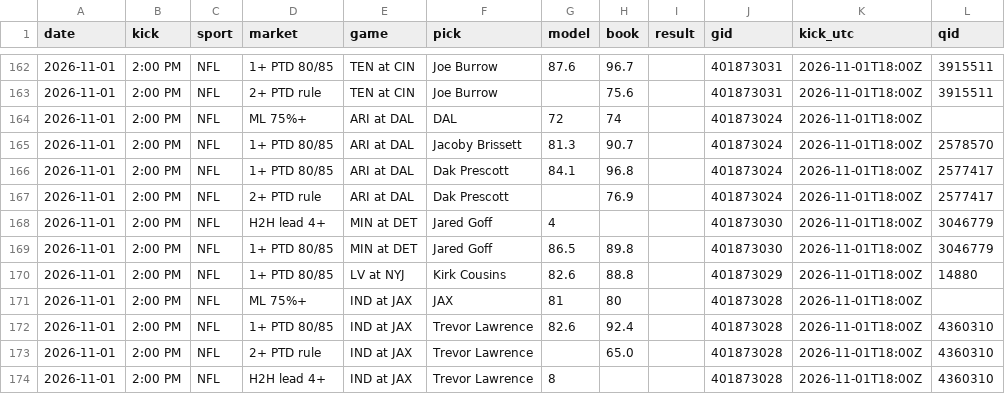
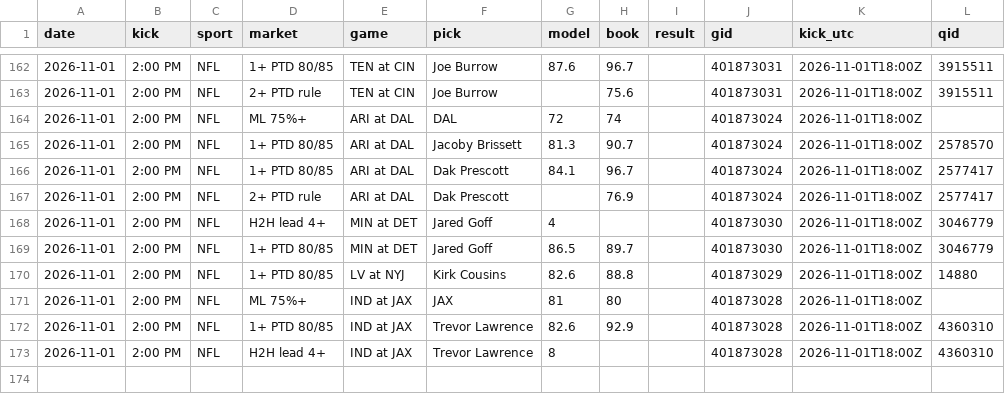
Before and after one commit to DPAD7/the-arena, a CSV file: data/reads_log.csv, drawn as a sheet; only a part is shown, gaps mark what is left out.

```diff
--- a/data/reads_log.csv
+++ b/data/reads_log.csv
@@ -165,10 +165,9 @@ date,kick,sport,market,game,pick,model,book,result,gid,kick_utc,qid
 2026-11-01,2:00 PM,NFL,1+ PTD 80/85,ARI at DAL,Jacoby Brissett,81.3,90.7,,401873024,2026-11-01T18:00Z,2578570
-2026-11-01,2:00 PM,NFL,1+ PTD 80/85,ARI at DAL,Dak Prescott,84.1,96.8,,401873024,2026-11-01T18:00Z,2577417
+2026-11-01,2:00 PM,NFL,1+ PTD 80/85,ARI at DAL,Dak Prescott,84.1,96.7,,401873024,2026-11-01T18:00Z,2577417
 2026-11-01,2:00 PM,NFL,2+ PTD rule,ARI at DAL,Dak Prescott,,76.9,,401873024,2026-11-01T18:00Z,2577417
 2026-11-01,2:00 PM,NFL,H2H lead 4+,MIN at DET,Jared Goff,4,,,401873030,2026-11-01T18:00Z,3046779
-2026-11-01,2:00 PM,NFL,1+ PTD 80/85,MIN at DET,Jared Goff,86.5,89.8,,401873030,2026-11-01T18:00Z,3046779
+2026-11-01,2:00 PM,NFL,1+ PTD 80/85,MIN at DET,Jared Goff,86.5,89.7,,401873030,2026-11-01T18:00Z,3046779
 2026-11-01,2:00 PM,NFL,1+ PTD 80/85,LV at NYJ,Kirk Cousins,82.6,88.8,,401873029,2026-11-01T18:00Z,14880
 2026-11-01,2:00 PM,NFL,ML 75%+,IND at JAX,JAX,81,80,,401873028,2026-11-01T18:00Z,
-2026-11-01,2:00 PM,NFL,1+ PTD 80/85,IND at JAX,Trevor Lawrence,82.6,92.4,,401873028,2026-11-01T18:00Z,4360310
-2026-11-01,2:00 PM,NFL,2+ PTD rule,IND at JAX,Trevor Lawrence,,65.0,,401873028,2026-11-01T18:00Z,4360310
+2026-11-01,2:00 PM,NFL,1+ PTD 80/85,IND at JAX,Trevor Lawrence,82.6,92.9,,401873028,2026-11-01T18:00Z,4360310
 2026-11-01,2:00 PM,NFL,H2H lead 4+,IND at JAX,Trevor Lawrence,8,,,401873028,2026-11-01T18:00Z,4360310
```
Also changed, not shown: 31 other files.
